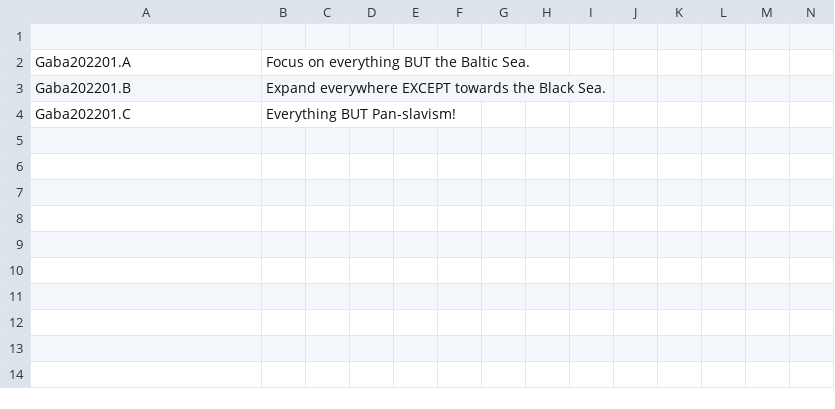
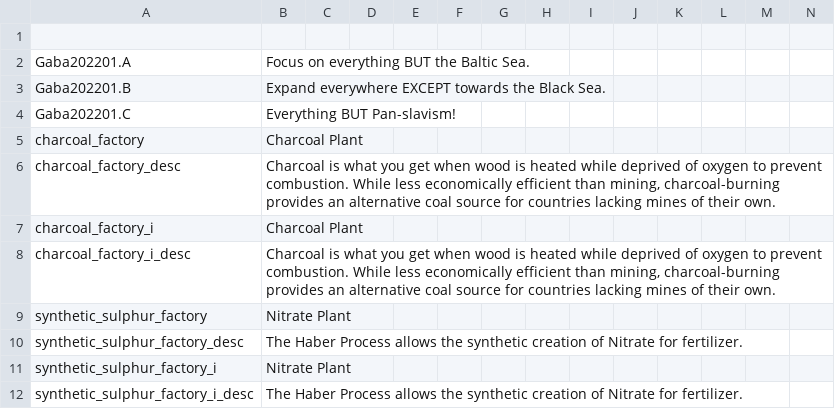
Before and after one commit to gabadur/Victoria-2-Mods, a CSV file: DoDOnline/localisation/00_gaba_decisions.csv, drawn as a sheet; only a part is shown; rows hold the shown columns only; the diff names each change by its address in the sheet, - before the commit and + after, or states it on an @@ line.

Commit message:
adding transfer and grants to the mods as welcharcoal_factory;Charcoal Plant;;;;;;;;;;;;; charcoal_factory_desc;Charcoal is what you get when wood is heated while deprived of oxygen to prevent combustion. While less economically efficient than mining, charcoal-burning provides an alternative coal source for countries lacking mines of their own.;;;;;;;;;;;;; charcoal_factory_i;Charcoal Plant;;;;;;;;;;;;; charcoal_factory_i_desc;Charcoal is what you get when wood is heated while deprived of oxygen to prevent combustion. While less economically efficient than mining, charcoal-burning provides an alternative coal source for countries lacking mines of their own.;;;;;;;;;;;;; synthetic_sulphur_factory;Nitrate Plant;;;;;;;;;;;;; synthetic_sulphur_factory_desc;The Haber Process allows the synthetic creation of Nitrate for fertilizer.;;;;;;;;;;;;; synthetic_sulphur_factory_i;Nitrate Plant;;;;;;;;;;;;; synthetic_sulphur_factory_i_desc;The Haber Process allows the synthetic creation of Nitrate for fertilizer.;;;;;;;;;;;;;zxczxc

```diff
--- a/DoDOnline/localisation/00_gaba_decisions.csv
+++ b/DoDOnline/localisation/00_gaba_decisions.csv
+row 5: charcoal_factory | Charcoal Plant
+row 6: charcoal_factory_desc | Charcoal is what you get when wood is heated while deprived of oxygen to prevent combustion. While less economically efficient than mining, charcoal-burning provides an alternative coal source for countries lacking mines of their own.
+row 7: charcoal_factory_i | Charcoal Plant
+row 8: charcoal_factory_i_desc | Charcoal is what you get when wood is heated while deprived of oxygen to prevent combustion. While less economically efficient than mining, charcoal-burning provides an alternative coal source for countries lacking mines of their own.
+row 9: synthetic_sulphur_factory | Nitrate Plant
+row 10: synthetic_sulphur_factory_desc | The Haber Process allows the synthetic creation of Nitrate for fertilizer.
+row 11: synthetic_sulphur_factory_i | Nitrate Plant
+row 12: synthetic_sulphur_factory_i_desc | The Haber Process allows the synthetic creation of Nitrate for fertilizer.
```
Also changed, not shown: DoDZomB/localisation/00_gaba_decisions.csv, 11 other files.
